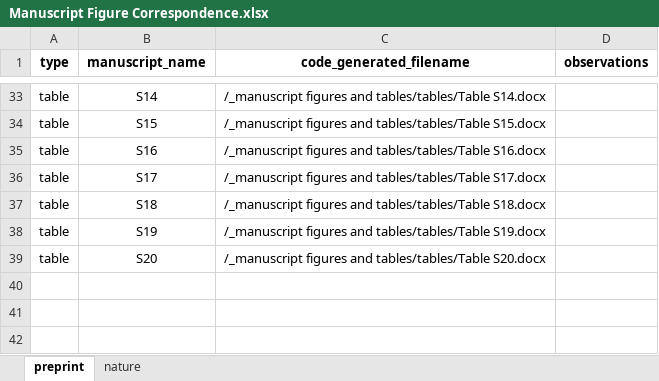
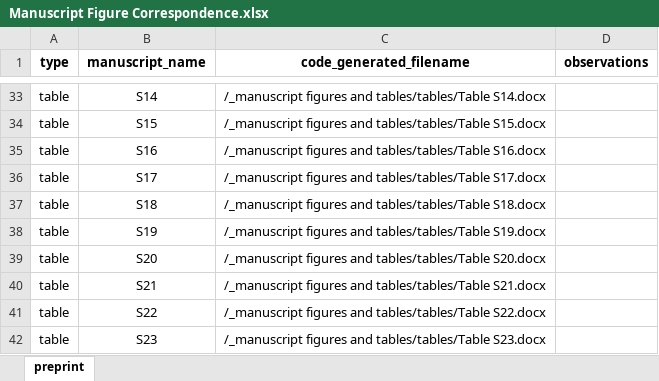
Before and after one commit to KleberNeves/bri-analysis-pp, an Excel workbook: other-data/Manuscript Figure Correspondence.xlsx, sheet preprint, drawn as a sheet; only a part is shown, gaps mark what is left out; values as stored, in another font and other column widths than the file's, no borders; the diff names each change by its address in the sheet, - before the commit and + after, or states it on an @@ line.

Commit message:
Remove nature folder, fix figure 2 labels, fix figure 4 order

```diff
--- a/other-data/Manuscript Figure Correspondence.xlsx (sheet preprint)
+++ b/other-data/Manuscript Figure Correspondence.xlsx (sheet preprint)
-sheet tab: nature
+row 40: table | S21 | /_manuscript figures and tables/tables/Table S21.docx
+row 41: table | S22 | /_manuscript figures and tables/tables/Table S22.docx
+row 42: table | S23 | /_manuscript figures and tables/tables/Table S23.docx
```
Also changed, not shown: 5 other files.
